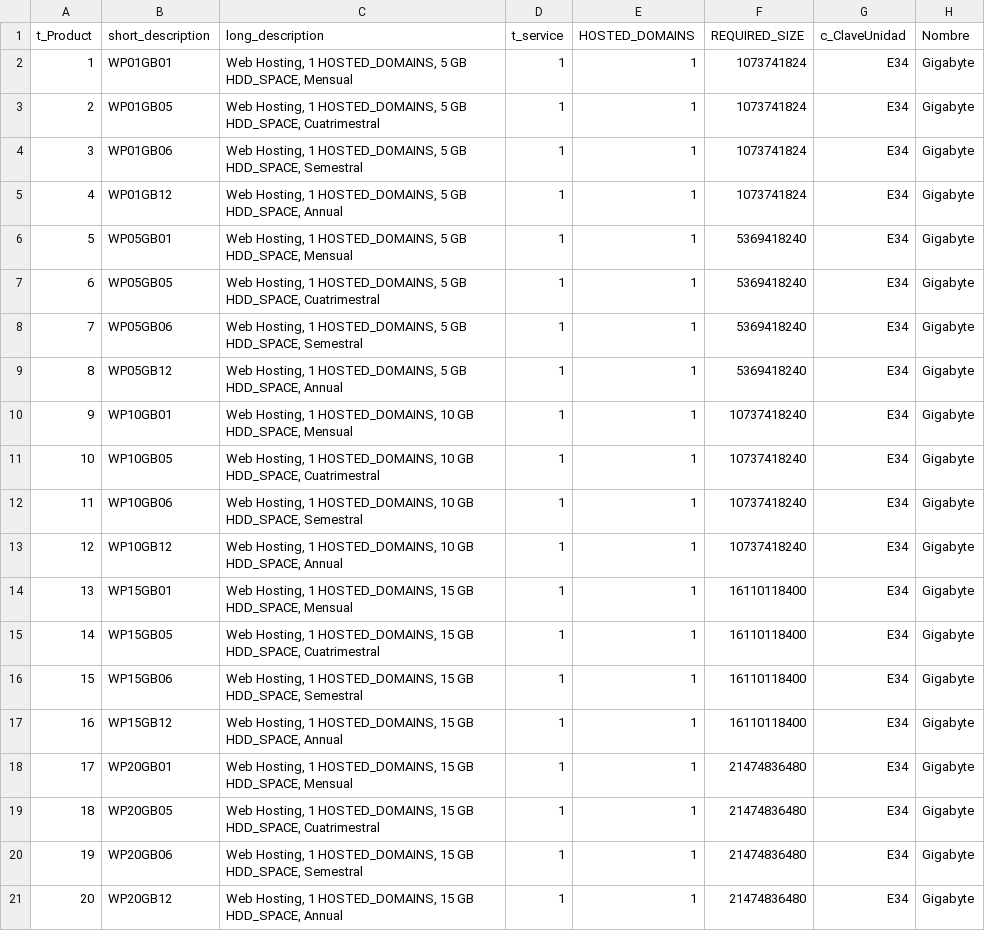
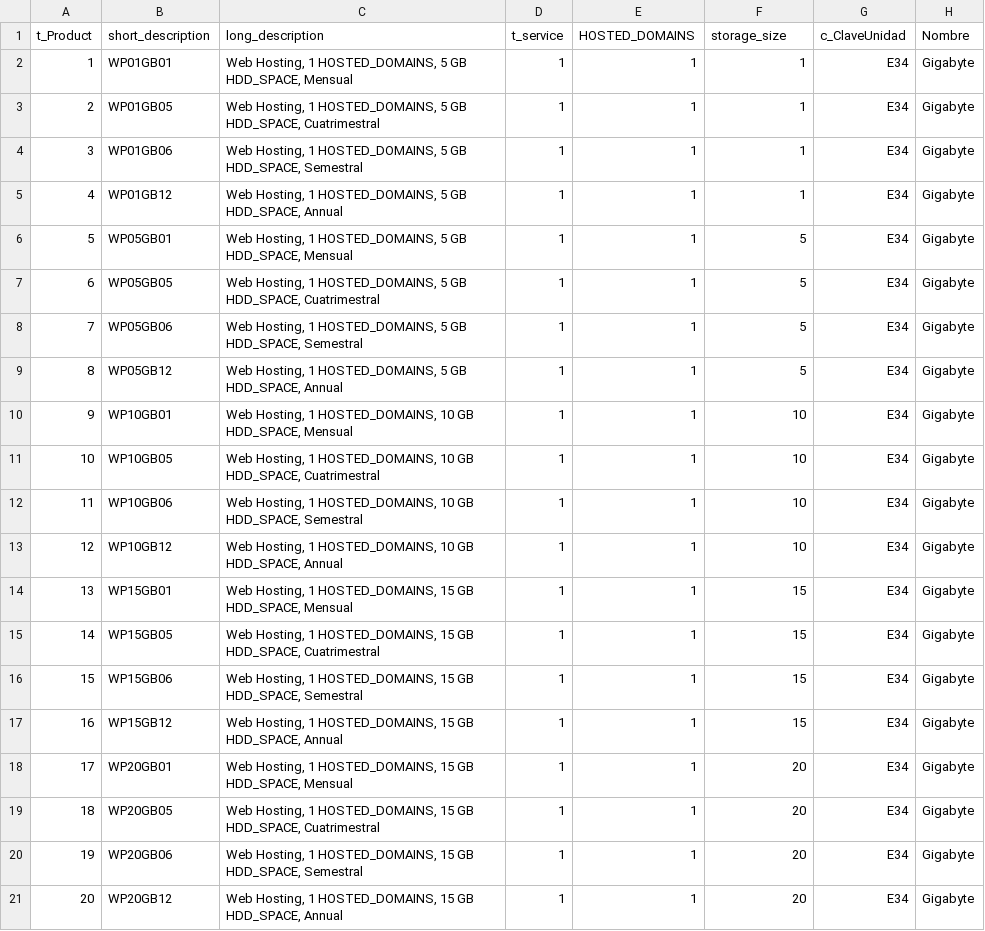
Before and after one commit to TCS2211194M1/Antares_project, a CSV file: tablas/t_Product.csv, drawn as a sheet; only a part is shown; the diff names each change by its address in the sheet, - before the commit and + after, or states it on an @@ line.

```diff
--- a/tablas/t_Product.csv
+++ b/tablas/t_Product.csv
-F1: REQUIRED_SIZE
+F1: storage_size
-F2:F5 (storage_size): 1073741824
+F2:F5 (storage_size): 1
-F6:F9 (storage_size): 5369418240
+F6:F9 (storage_size): 5
-F10:F13 (storage_size): 10737418240
+F10:F13 (storage_size): 10
-F14:F17 (storage_size): 16110118400
+F14:F17 (storage_size): 15
-F18:F21 (storage_size): 21474836480
+F18:F21 (storage_size): 20
```
Also changed, not shown: tablas/t_partition.csv, tablas/t_storage.csv, 13 other files.
